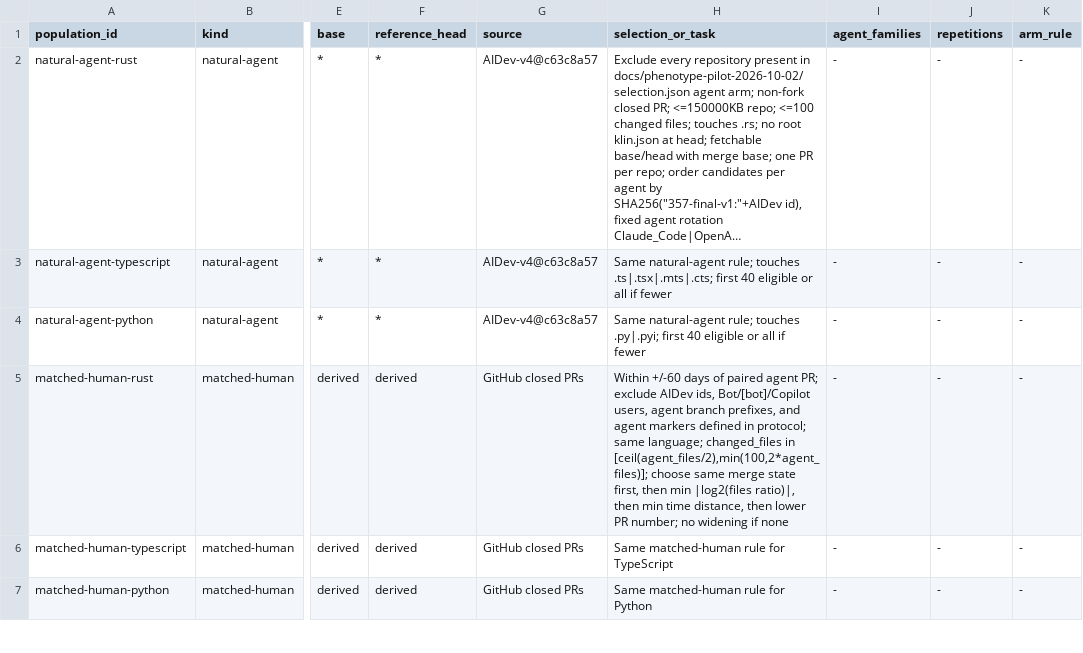
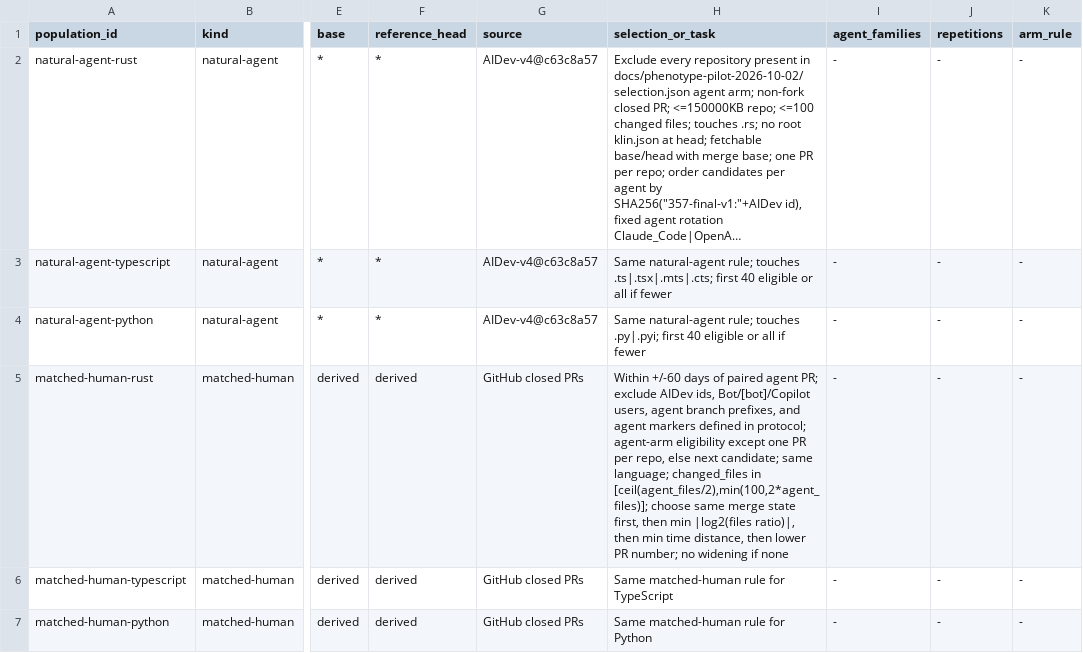
Before and after one commit to brajevicm/klin, a TSV file: docs/phenotype-study-2026-10-04/populations.tsv, drawn as a sheet; only a part is shown, gaps mark what is left out; long unchanged cells end in …; the diff names each change by its address in the sheet, - before the commit and + after, or states it on an @@ line.

Commit message:
Close review gaps in the phenotype study preregistration (#456)
Controlled findings get blind labels, and human matches must pass the
agent-arm eligibility rules. Packets are ordered by a salted SHA-256 key,
and the human intent review no longer sees the arm. The schema now allows
rows with no finding and holds the adjudication fields and the packet id
of each finding event.

```diff
--- a/docs/phenotype-study-2026-10-04/populations.tsv
+++ b/docs/phenotype-study-2026-10-04/populations.tsv
-H5 (selection_or_task): …in protocol; same language;…
+H5 (selection_or_task): …in protocol; agent-arm eligibility except one PR per repo, else next candidate; same language;…
```
Also changed, not shown: 4 other files.
